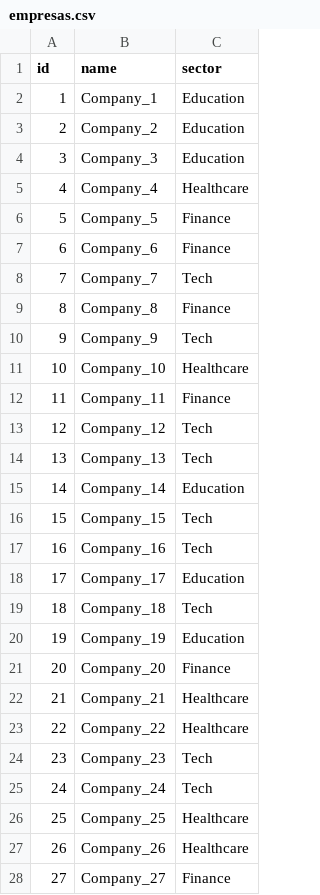
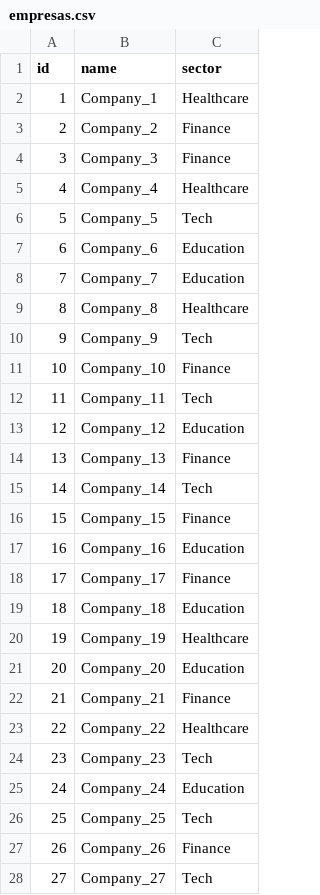
Before and after one commit to ftp-andrei/WorkSpace_VSCode_IABD, a CSV file: BigDataAplicado/Practicas/Ev2/DataImport/Archivos/Neo4J/empresas.csv, drawn as a sheet; only a part is shown; the diff covers the shown part only.

```diff
--- a/BigDataAplicado/Practicas/Ev2/DataImport/Archivos/Neo4J/empresas.csv
+++ b/BigDataAplicado/Practicas/Ev2/DataImport/Archivos/Neo4J/empresas.csv
@@ -1,28 +1,28 @@
 id,name,sector
-1,Company_1,Education
-2,Company_2,Education
-3,Company_3,Education
+1,Company_1,Healthcare
+2,Company_2,Finance
+3,Company_3,Finance
 4,Company_4,Healthcare
-5,Company_5,Finance
-6,Company_6,Finance
-7,Company_7,Tech
-8,Company_8,Finance
+5,Company_5,Tech
+6,Company_6,Education
+7,Company_7,Education
+8,Company_8,Healthcare
 9,Company_9,Tech
-10,Company_10,Healthcare
-11,Company_11,Finance
-12,Company_12,Tech
-13,Company_13,Tech
-14,Company_14,Education
-15,Company_15,Tech
-16,Company_16,Tech
-17,Company_17,Education
-18,Company_18,Tech
-19,Company_19,Education
-20,Company_20,Finance
-21,Company_21,Healthcare
+10,Company_10,Finance
+11,Company_11,Tech
+12,Company_12,Education
+13,Company_13,Finance
+14,Company_14,Tech
+15,Company_15,Finance
+16,Company_16,Education
+17,Company_17,Finance
+18,Company_18,Education
+19,Company_19,Healthcare
+20,Company_20,Education
+21,Company_21,Finance
 22,Company_22,Healthcare
 23,Company_23,Tech
-24,Company_24,Tech
-25,Company_25,Healthcare
-26,Company_26,Healthcare
-27,Company_27,Finance
+24,Company_24,Education
+25,Company_25,Tech
+26,Company_26,Finance
+27,Company_27,Tech
```
Also changed, not shown: 18 edited cells elsewhere in this file, BigDataAplicado/Practicas/Ev2/DataImport/Archivos/MongoDB/projects.csv, BigDataAplicado/Practicas/Ev2/DataImport/Archivos/MongoDB/teams.csv, 10 other files.
